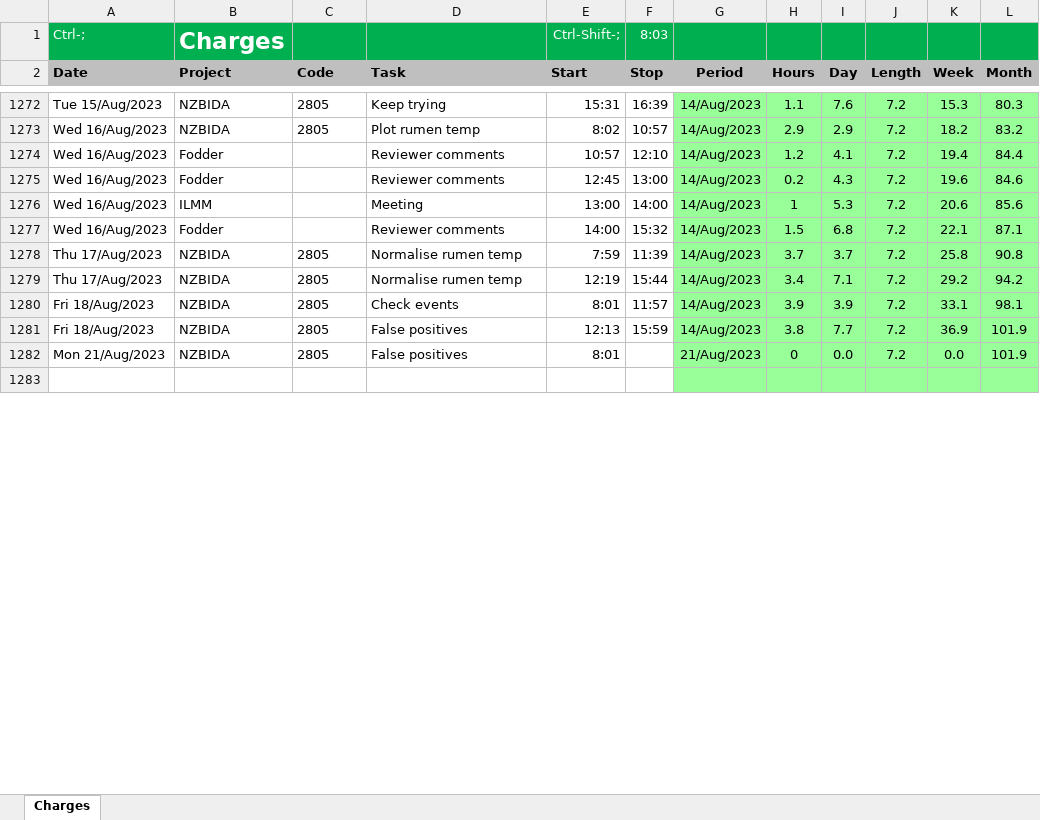
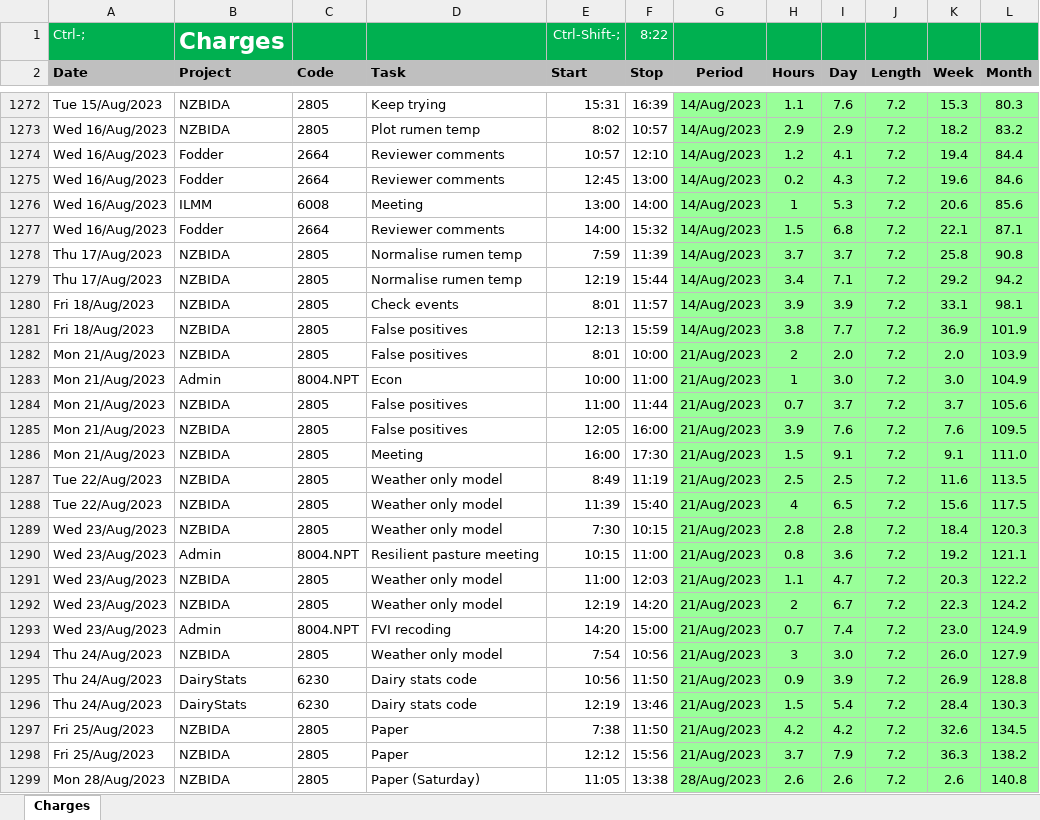
Before and after one commit to woodwards-dnz/Timesheet, an Excel workbook: Timesheet2023.xlsx, sheet Charges, drawn as a sheet; only a part is shown, gaps mark what is left out; the shorter side is filled out with more unchanged rows; values as stored, in another font and other column widths than the file's, no borders; conditional formats not drawn; the diff covers the shown part only; the diff names each change by its address in the sheet, - before the commit and + after, or states it on an @@ line.

```diff
--- a/Timesheet2023.xlsx (sheet Charges)
+++ b/Timesheet2023.xlsx (sheet Charges)
-F1 (Stop): 8:03
+F1 (Stop): 8:22
-C1274:C1275 (Code): (empty)
+C1274:C1275 (Code): 2664
-C1276 (Code): (empty)
+C1276 (Code): 6008
-C1277 (Code): (empty)
+C1277 (Code): 2664
-F1282 (Stop): (empty)
+F1282 (Stop): 10:00
-H1282 (Hours): 0
+H1282 (Hours): 2
-I1282 (Day): 0.0
+I1282 (Day): 2.0
-K1282 (Week): 0.0
+K1282 (Week): 2.0
-L1282 (Month): 101.9
+L1282 (Month): 103.9
+row 1283: Mon 21/Aug/2023 | Admin | 8004.NPT | Econ | 10:00 | 11:00 | 21/Aug/2023 | 1 | 3.0 | 7.2 | 3.0 | 104.9
+row 1284: Mon 21/Aug/2023 | NZBIDA | 2805 | False positives | 11:00 | 11:44 | 21/Aug/2023 | 0.7 | 3.7 | 7.2 | 3.7 | 105.6
+row 1285: Mon 21/Aug/2023 | NZBIDA | 2805 | False positives | 12:05 | 16:00 | 21/Aug/2023 | 3.9 | 7.6 | 7.2 | 7.6 | 109.5
+row 1286: Mon 21/Aug/2023 | NZBIDA | 2805 | Meeting | 16:00 | 17:30 | 21/Aug/2023 | 1.5 | 9.1 | 7.2 | 9.1 | 111.0
+row 1287: Tue 22/Aug/2023 | NZBIDA | 2805 | Weather only model | 8:49 | 11:19 | 21/Aug/2023 | 2.5 | 2.5 | 7.2 | 11.6 | 113.5
+row 1288: Tue 22/Aug/2023 | NZBIDA | 2805 | Weather only model | 11:39 | 15:40 | 21/Aug/2023 | 4 | 6.5 | 7.2 | 15.6 | 117.5
+row 1289: Wed 23/Aug/2023 | NZBIDA | 2805 | Weather only model | 7:30 | 10:15 | 21/Aug/2023 | 2.8 | 2.8 | 7.2 | 18.4 | 120.3
+row 1290: Wed 23/Aug/2023 | Admin | 8004.NPT | Resilient pasture meeting | 10:15 | 11:00 | 21/Aug/2023 | 0.8 | 3.6 | 7.2 | 19.2 | 121.1
+row 1291: Wed 23/Aug/2023 | NZBIDA | 2805 | Weather only model | 11:00 | 12:03 | 21/Aug/2023 | 1.1 | 4.7 | 7.2 | 20.3 | 122.2
+row 1292: Wed 23/Aug/2023 | NZBIDA | 2805 | Weather only model | 12:19 | 14:20 | 21/Aug/2023 | 2 | 6.7 | 7.2 | 22.3 | 124.2
+row 1293: Wed 23/Aug/2023 | Admin | 8004.NPT | FVI recoding | 14:20 | 15:00 | 21/Aug/2023 | 0.7 | 7.4 | 7.2 | 23.0 | 124.9
+row 1294: Thu 24/Aug/2023 | NZBIDA | 2805 | Weather only model | 7:54 | 10:56 | 21/Aug/2023 | 3 | 3.0 | 7.2 | 26.0 | 127.9
+row 1295: Thu 24/Aug/2023 | DairyStats | 6230 | Dairy stats code | 10:56 | 11:50 | 21/Aug/2023 | 0.9 | 3.9 | 7.2 | 26.9 | 128.8
+row 1296: Thu 24/Aug/2023 | DairyStats | 6230 | Dairy stats code | 12:19 | 13:46 | 21/Aug/2023 | 1.5 | 5.4 | 7.2 | 28.4 | 130.3
+row 1297: Fri 25/Aug/2023 | NZBIDA | 2805 | Paper | 7:38 | 11:50 | 21/Aug/2023 | 4.2 | 4.2 | 7.2 | 32.6 | 134.5
+row 1298: Fri 25/Aug/2023 | NZBIDA | 2805 | Paper | 12:12 | 15:56 | 21/Aug/2023 | 3.7 | 7.9 | 7.2 | 36.3 | 138.2
+row 1299: Mon 28/Aug/2023 | NZBIDA | 2805 | Paper (Saturday) | 11:05 | 13:38 | 28/Aug/2023 | 2.6 | 2.6 | 7.2 | 2.6 | 140.8
```
Also changed, not shown: 32 added rows and 2 edited cells elsewhere in this sheet, formulas that keep their value, 1 other file.
